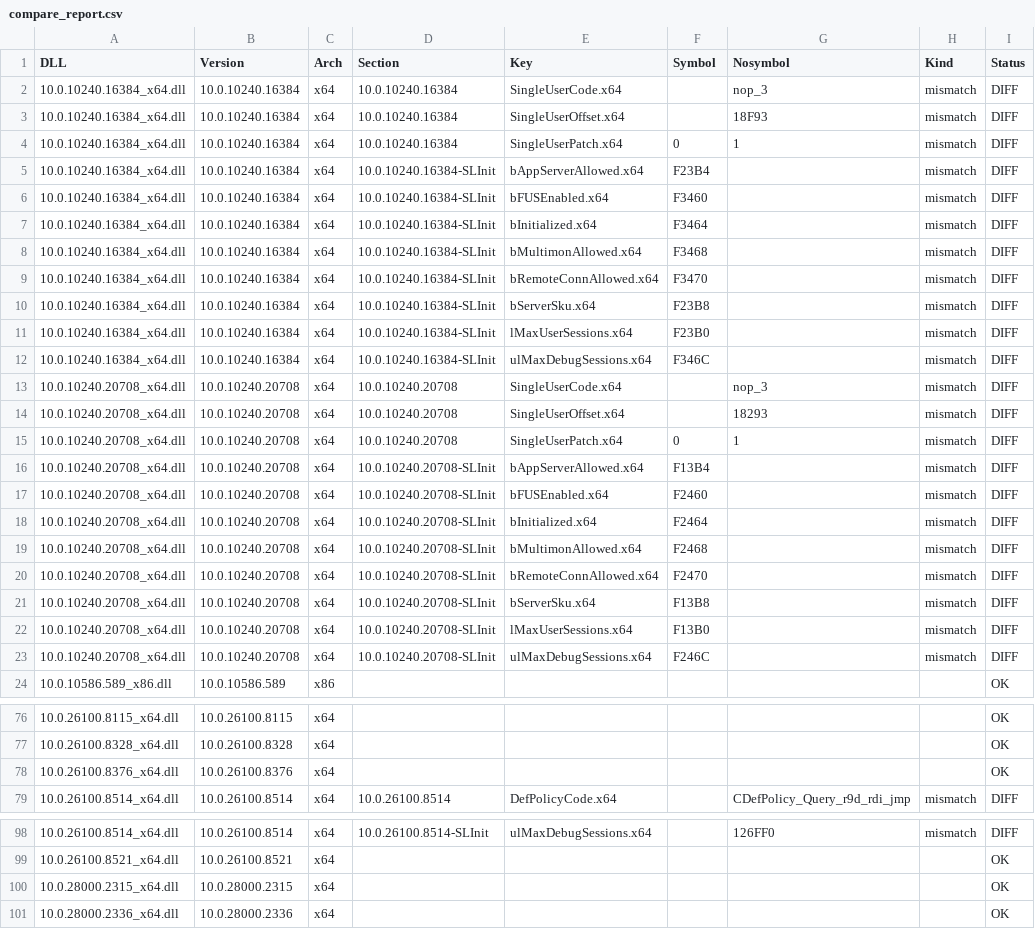
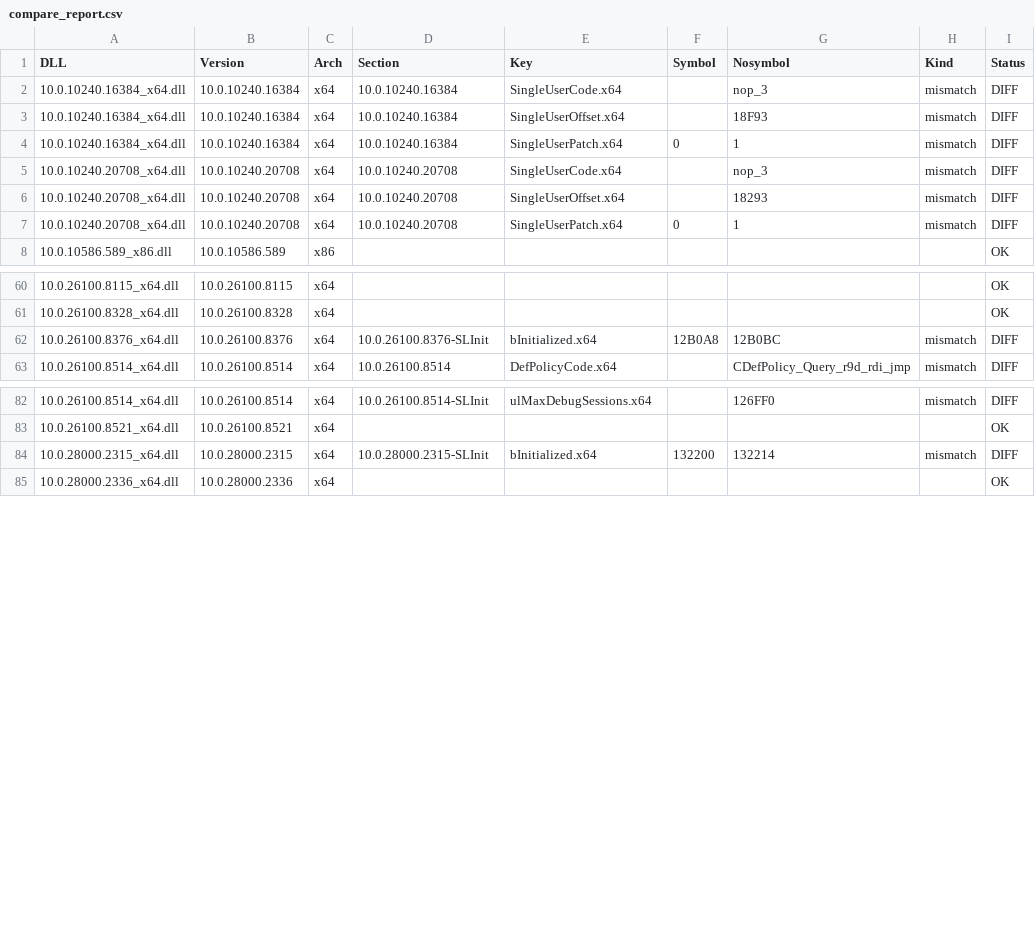
Before and after one commit to bobotechnology/RDPWrapOffsetFinder, a CSV file: scripts/compare_report.csv, drawn as a sheet; only a part is shown, gaps mark what is left out; the diff covers the shown part only.

Commit message:
fix: x64 SLInit scan for old DLLs (10240/6.3) without regressions
- x64 scan_slinit_globals: accept any 32-bit register (not just EAX)
  for policy global writes, matching x86 behavior
- bInitialized: detect via immediate-1 OR register recently loaded with 1
  (needed for 10240 which uses MOV ECX,1; MOV [RIP+disp],ECX)
- reg_imm dict cleared after each policy global write to prevent
  false positives from unrelated MOV reg,1 earlier in function
- scan_len: only override to 256KB when exception dir entry is < 4KB
  (10240 has 142-byte entry for a 225KB function)
- compare_all.py: add BaiduNetdiskWorkspace path

Fixes: 10240 x64 SLInit (was all empty), 6.3.9600 x64 SLInit
No regressions: 8376, 28000.2315, 8521 all verified

```diff
--- a/scripts/compare_report.csv
+++ b/scripts/compare_report.csv
@@ -4,10 +4,2 @@
 10.0.10240.16384_x64.dll,10.0.10240.16384,x64,10.0.10240.16384,SingleUserPatch.x64,0,1,mismatch,DIFF
-10.0.10240.16384_x64.dll,10.0.10240.16384,x64,10.0.10240.16384-SLInit,bAppServerAllowed.x64,F23B4,,mismatch,DIFF
-10.0.10240.16384_x64.dll,10.0.10240.16384,x64,10.0.10240.16384-SLInit,bFUSEnabled.x64,F3460,,mismatch,DIFF
-10.0.10240.16384_x64.dll,10.0.10240.16384,x64,10.0.10240.16384-SLInit,bInitialized.x64,F3464,,mismatch,DIFF
-10.0.10240.16384_x64.dll,10.0.10240.16384,x64,10.0.10240.16384-SLInit,bMultimonAllowed.x64,F3468,,mismatch,DIFF
-10.0.10240.16384_x64.dll,10.0.10240.16384,x64,10.0.10240.16384-SLInit,bRemoteConnAllowed.x64,F3470,,mismatch,DIFF
-10.0.10240.16384_x64.dll,10.0.10240.16384,x64,10.0.10240.16384-SLInit,bServerSku.x64,F23B8,,mismatch,DIFF
-10.0.10240.16384_x64.dll,10.0.10240.16384,x64,10.0.10240.16384-SLInit,lMaxUserSessions.x64,F23B0,,mismatch,DIFF
-10.0.10240.16384_x64.dll,10.0.10240.16384,x64,10.0.10240.16384-SLInit,ulMaxDebugSessions.x64,F346C,,mismatch,DIFF
 10.0.10240.20708_x64.dll,10.0.10240.20708,x64,10.0.10240.20708,SingleUserCode.x64,,nop_3,mismatch,DIFF
@@ -15,10 +7,2 @@
 10.0.10240.20708_x64.dll,10.0.10240.20708,x64,10.0.10240.20708,SingleUserPatch.x64,0,1,mismatch,DIFF
-10.0.10240.20708_x64.dll,10.0.10240.20708,x64,10.0.10240.20708-SLInit,bAppServerAllowed.x64,F13B4,,mismatch,DIFF
-10.0.10240.20708_x64.dll,10.0.10240.20708,x64,10.0.10240.20708-SLInit,bFUSEnabled.x64,F2460,,mismatch,DIFF
-10.0.10240.20708_x64.dll,10.0.10240.20708,x64,10.0.10240.20708-SLInit,bInitialized.x64,F2464,,mismatch,DIFF
-10.0.10240.20708_x64.dll,10.0.10240.20708,x64,10.0.10240.20708-SLInit,bMultimonAllowed.x64,F2468,,mismatch,DIFF
-10.0.10240.20708_x64.dll,10.0.10240.20708,x64,10.0.10240.20708-SLInit,bRemoteConnAllowed.x64,F2470,,mismatch,DIFF
-10.0.10240.20708_x64.dll,10.0.10240.20708,x64,10.0.10240.20708-SLInit,bServerSku.x64,F13B8,,mismatch,DIFF
-10.0.10240.20708_x64.dll,10.0.10240.20708,x64,10.0.10240.20708-SLInit,lMaxUserSessions.x64,F13B0,,mismatch,DIFF
-10.0.10240.20708_x64.dll,10.0.10240.20708,x64,10.0.10240.20708-SLInit,ulMaxDebugSessions.x64,F246C,,mismatch,DIFF
 10.0.10586.589_x86.dll,10.0.10586.589,x86,,,,,,OK
@@ -77,3 +61,3 @@
 10.0.26100.8328_x64.dll,10.0.26100.8328,x64,,,,,,OK
-10.0.26100.8376_x64.dll,10.0.26100.8376,x64,,,,,,OK
+10.0.26100.8376_x64.dll,10.0.26100.8376,x64,10.0.26100.8376-SLInit,bInitialized.x64,12B0A8,12B0BC,mismatch,DIFF
 10.0.26100.8514_x64.dll,10.0.26100.8514,x64,10.0.26100.8514,DefPolicyCode.x64,,CDefPolicy_Query_r9d_rdi_jmp,mismatch,DIFF
@@ -99,3 +83,3 @@
 10.0.26100.8521_x64.dll,10.0.26100.8521,x64,,,,,,OK
-10.0.28000.2315_x64.dll,10.0.28000.2315,x64,,,,,,OK
+10.0.28000.2315_x64.dll,10.0.28000.2315,x64,10.0.28000.2315-SLInit,bInitialized.x64,132200,132214,mismatch,DIFF
 10.0.28000.2336_x64.dll,10.0.28000.2336,x64,,,,,,OK
```
Also changed, not shown: 4 edited cells elsewhere in this file, 2 other files.
